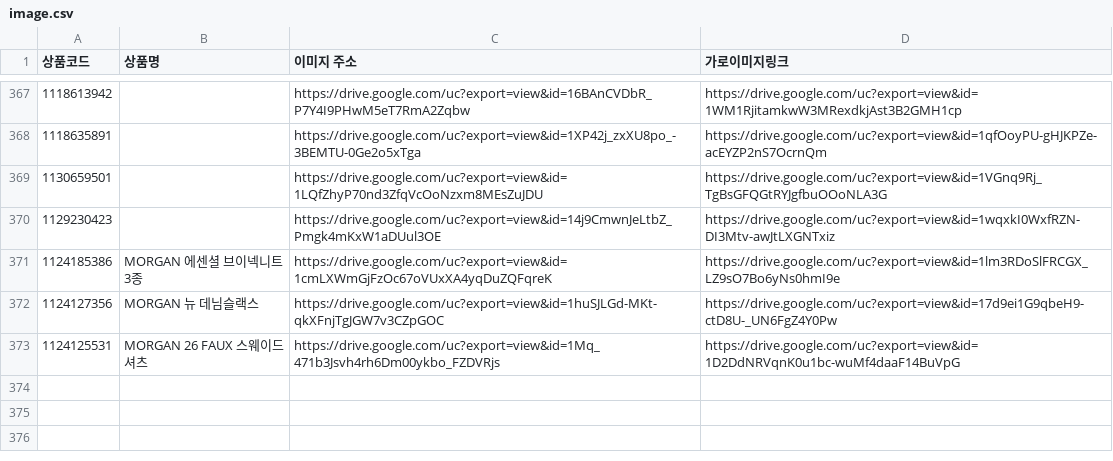
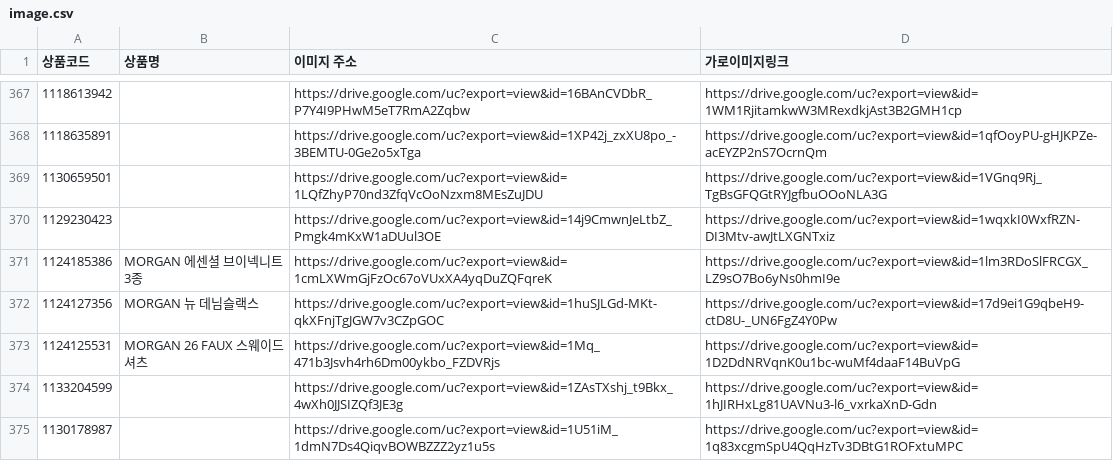
Before and after one commit to poodingcake-hue/GSMOBILE, a CSV file: data/image.csv, drawn as a sheet; only a part is shown, gaps mark what is left out.

```diff
--- a/data/image.csv
+++ b/data/image.csv
@@ -373 +373,3 @@
 1124125531,MORGAN 26 FAUX 스웨이드셔츠,https://drive.google.com/uc?export=view&id=1Mq_471b3Jsvh4rh6Dm00ykbo_FZDVRjs,https://drive.google.com/uc?export=view&id=1D2DdNRVqnK0u1bc-wuMf4daaF14BuVpG
+1133204599,,https://drive.google.com/uc?export=view&id=1ZAsTXshj_t9Bkx_4wXh0JJSIZQf3JE3g,https://drive.google.com/uc?export=view&id=1hJIRHxLg81UAVNu3-l6_vxrkaXnD-Gdn
+1130178987,,https://drive.google.com/uc?export=view&id=1U51iM_1dmN7Ds4QiqvBOWBZZZ2yz1u5s,https://drive.google.com/uc?export=view&id=1q83xcgmSpU4QqHzTv3DBtG1ROFxtuMPC
```
Also changed, not shown: data/mlive.csv.
